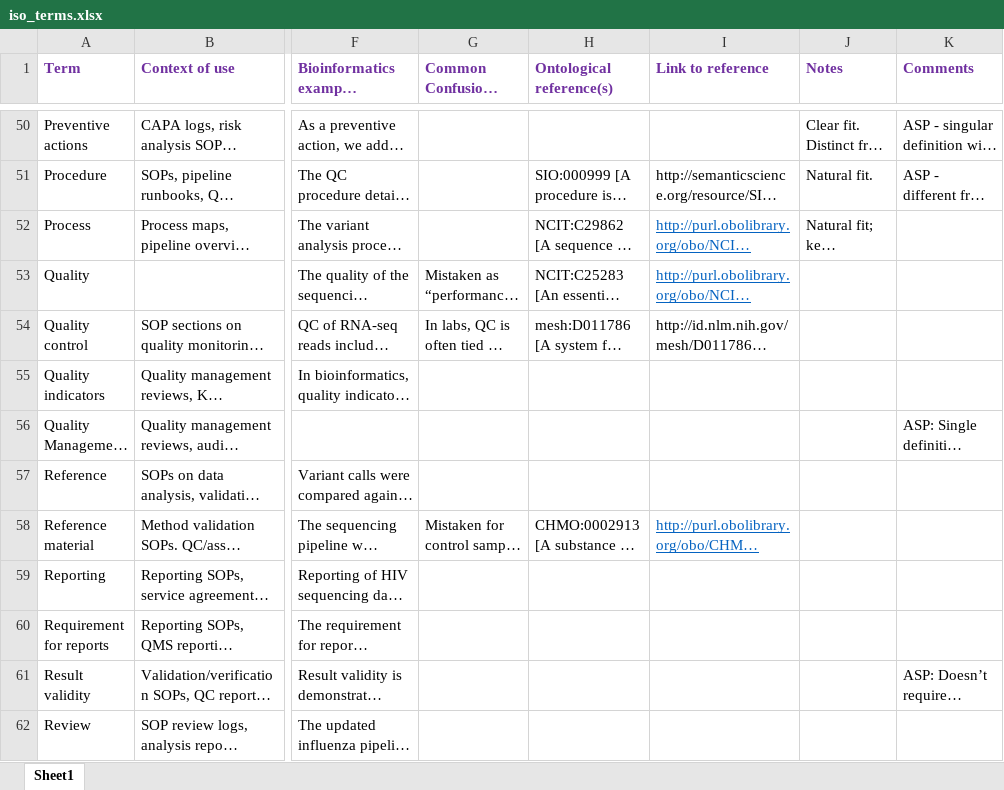
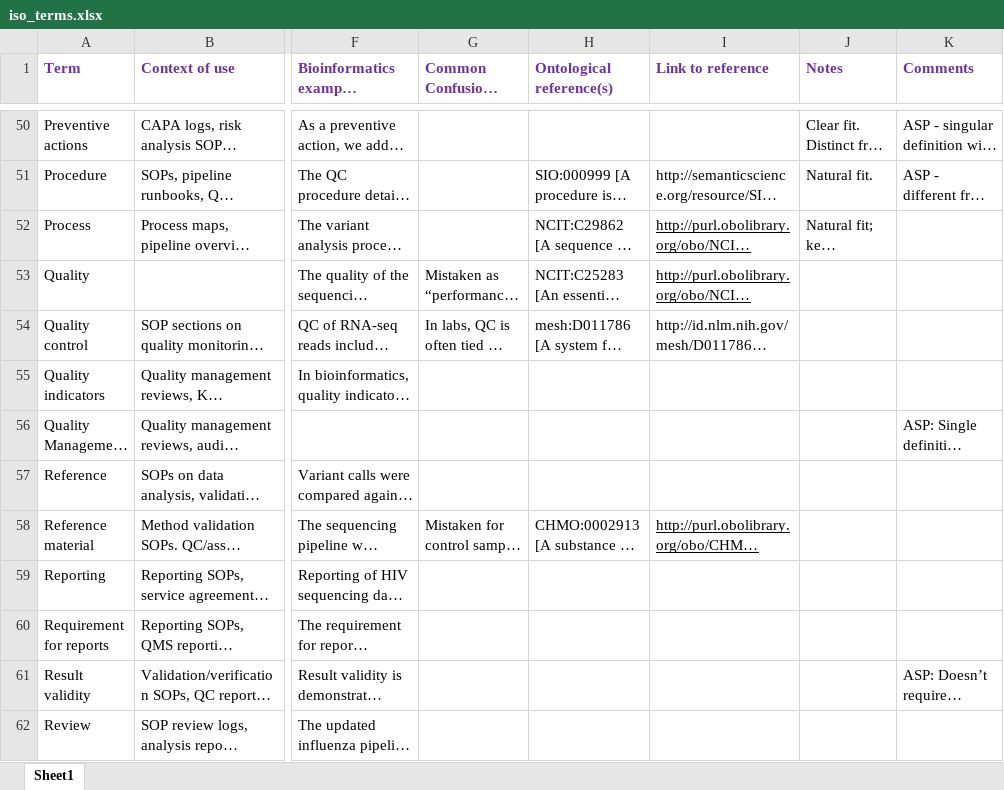
Before and after one commit to ASendellPrice/IIB-rtd, an Excel workbook: resources/iso_terms.xlsx, sheet Sheet1, drawn as a sheet; only a part is shown, gaps mark what is left out; long unchanged cells end in …; values as stored, in another font and other column widths than the file's, no borders; table styles not drawn; the diff covers the shown part only; the diff names each change by its address in the sheet, - before the commit and + after, or states it on an @@ line.

```diff
--- a/resources/iso_terms.xlsx (sheet Sheet1)
+++ b/resources/iso_terms.xlsx (sheet Sheet1)
-I52:I53 text colour: #0563C1
+I52:I53 text colour: black
-I58 text colour: #0563C1
+I58 text colour: black
```
Also changed, not shown: cell formats elsewhere in this sheet, 2 other files.
